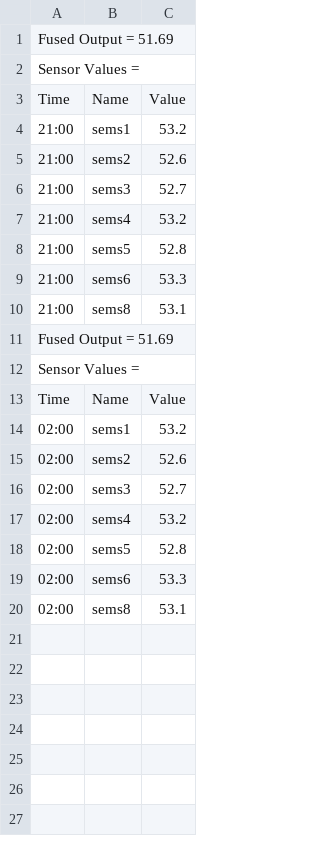
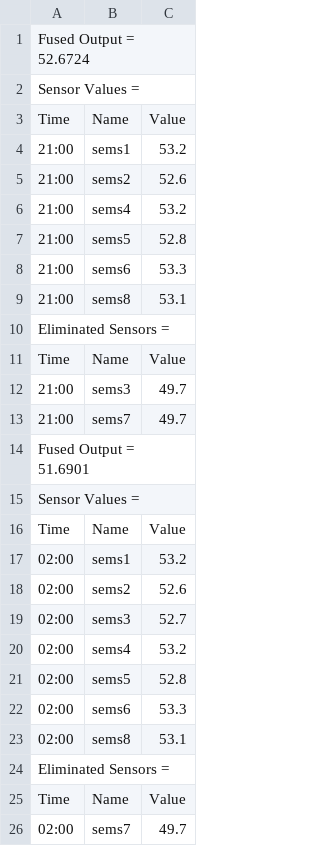
Before and after one commit to shreyataneja/SensorFusionAlgo, a CSV file: inputs_and_results/test_input_1_output.csv (was results/abc_output.csv), drawn as a sheet.

```diff
--- a/results/abc_output.csv
+++ b/inputs_and_results/test_input_1_output.csv
@@ -1,2 +1,2 @@
-Fused Output =  51.69
+Fused Output =  52.6724
 Sensor Values =
@@ -5,3 +5,2 @@ Time,Name,Value
 21:00,sems2,52.6
-21:00,sems3,52.7
 21:00,sems4,53.2
@@ -10,3 +9,7 @@ Time,Name,Value
 21:00,sems8,53.1
-Fused Output =  51.69
+Eliminated Sensors =
+Time,Name,Value
+21:00,sems3,49.7
+21:00,sems7,49.7
+Fused Output =  51.6901
 Sensor Values =
@@ -20 +23,4 @@ Time,Name,Value
 02:00,sems8,53.1
+Eliminated Sensors =
+Time,Name,Value
+02:00,sems7,49.7
```
Also changed, not shown: inputs_and_results/test_input_1.csv, 4 other files.
